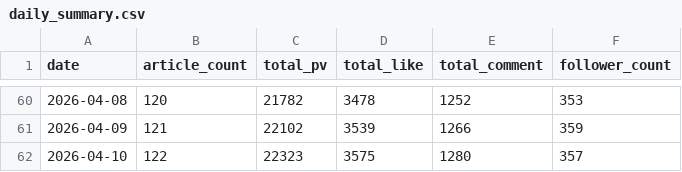
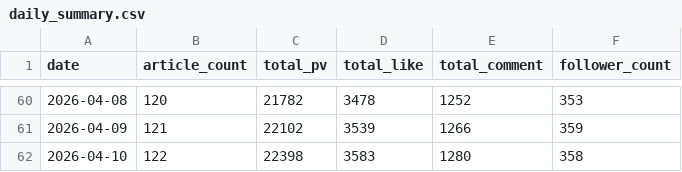
Before and after one commit to hasyamo/note-stats-tracker, a CSV file: data/daily_summary.csv, drawn as a sheet; only a part is shown, gaps mark what is left out.

```diff
--- a/data/daily_summary.csv
+++ b/data/daily_summary.csv
@@ -61,2 +61,2 @@ date,article_count,total_pv,total_like,total_comment,follower_count
 2026-04-09,121,22102,3539,1266,359
-2026-04-10,122,22323,3575,1280,357
+2026-04-10,122,22398,3583,1280,358
```
Also changed, not shown: data/likes.csv, 2 other files.
